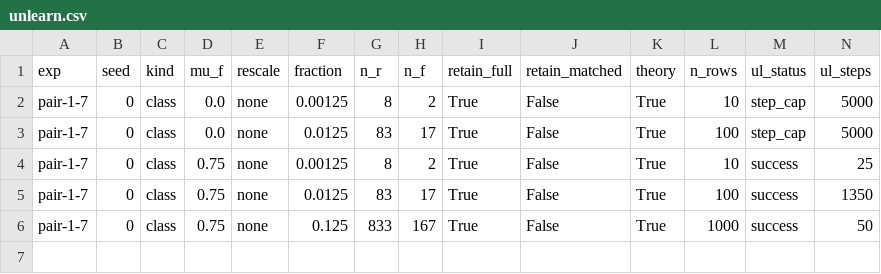
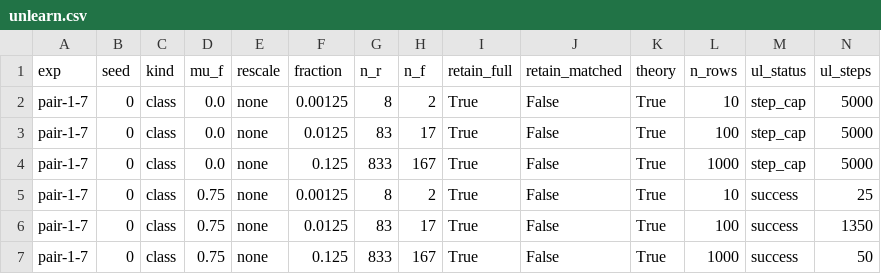
Before and after one commit to Nico31415/toy-unlearning, a CSV file: ceaug_bn/unlearn.csv, drawn as a sheet; only a part is shown; rows hold the shown columns only; the diff names each change by its address in the sheet, - before the commit and + after, or states it on an @@ line.

```diff
--- a/ceaug_bn/unlearn.csv
+++ b/ceaug_bn/unlearn.csv
+row 4: pair-1-7 | 0 | class | 0.0 | none | 0.125 | 833 | 167 | True | False | True | 1000 | step_cap | 5000
```
Also changed, not shown: ceaug_bn/references.csv, mseaug_bn/curves.csv, 26 other files.
